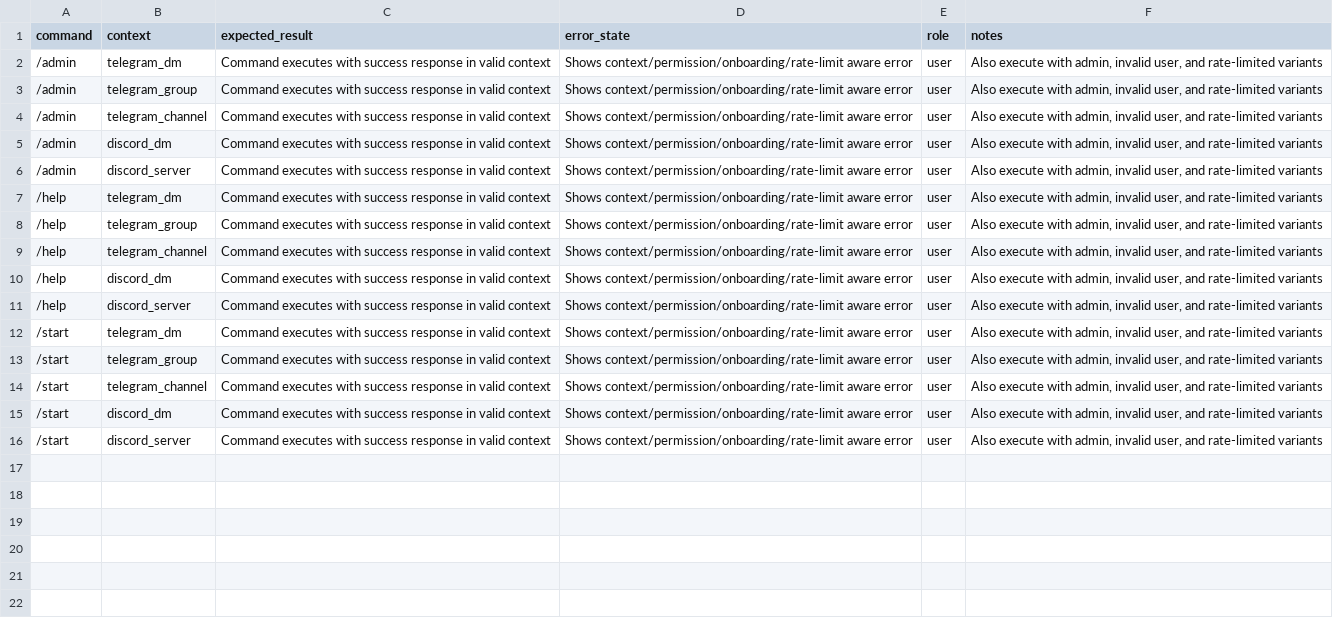
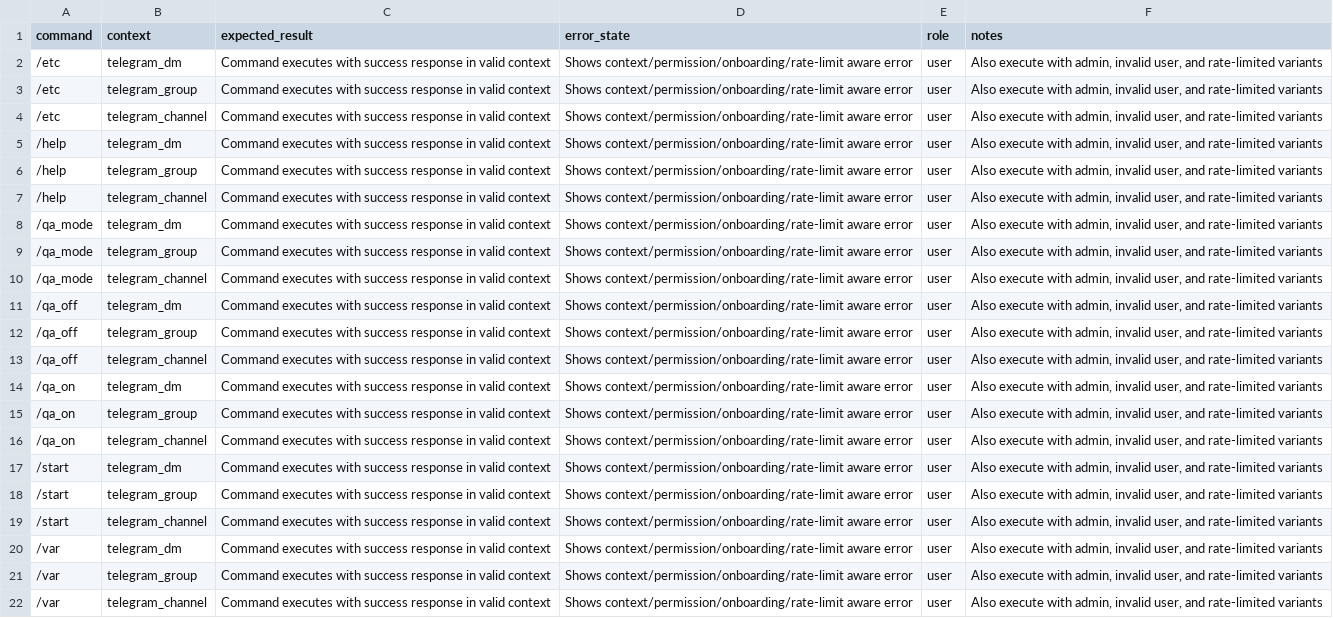
Before and after one commit to gamblecodezcom/bot_test, a CSV file: qa_artifacts/command_matrix.csv, drawn as a sheet; removed rows and columns are numbered as before the commit, all else as after; the diff names each change by its address in the sheet, - before the commit and + after, or states it on an @@ line.

Commit message:
Implement Telegram-first QA executor and external brain protocol

```diff
--- a/qa_artifacts/command_matrix.csv
+++ b/qa_artifacts/command_matrix.csv
-A2:A4 (command): /admin
+A2:A4 (command): /etc
-row 5: /admin | discord_dm | Command executes with success response in valid context | Shows context/permission/onboarding/rate-limit aware error | user | Also execute with admin, invalid user, and rate-limited variants
-row 6: /admin | discord_server | Command executes with success response in valid context | Shows context/permission/onboarding/rate-limit aware error | user | Also execute with admin, invalid user, and rate-limited variants
-A8:A9 (command): /help
+A8:A9 (command): /qa_mode
-B8 (context): discord_dm
+B8 (context): telegram_dm
-B9 (context): discord_server
+B9 (context): telegram_group
+row 10: /qa_mode | telegram_channel | Command executes with success response in valid context | Shows context/permission/onboarding/rate-limit aware error | user | Also execute with admin, invalid user, and rate-limited variants
+row 11: /qa_off | telegram_dm | Command executes with success response in valid context | Shows context/permission/onboarding/rate-limit aware error | user | Also execute with admin, invalid user, and rate-limited variants
+row 12: /qa_off | telegram_group | Command executes with success response in valid context | Shows context/permission/onboarding/rate-limit aware error | user | Also execute with admin, invalid user, and rate-limited variants
+row 13: /qa_off | telegram_channel | Command executes with success response in valid context | Shows context/permission/onboarding/rate-limit aware error | user | Also execute with admin, invalid user, and rate-limited variants
+row 14: /qa_on | telegram_dm | Command executes with success response in valid context | Shows context/permission/onboarding/rate-limit aware error | user | Also execute with admin, invalid user, and rate-limited variants
+row 15: /qa_on | telegram_group | Command executes with success response in valid context | Shows context/permission/onboarding/rate-limit aware error | user | Also execute with admin, invalid user, and rate-limited variants
+row 16: /qa_on | telegram_channel | Command executes with success response in valid context | Shows context/permission/onboarding/rate-limit aware error | user | Also execute with admin, invalid user, and rate-limited variants
-A20:A21 (command): /start
+A20:A21 (command): /var
-B20 (context): discord_dm
+B20 (context): telegram_dm
-B21 (context): discord_server
+B21 (context): telegram_group
+row 22: /var | telegram_channel | Command executes with success response in valid context | Shows context/permission/onboarding/rate-limit aware error | user | Also execute with admin, invalid user, and rate-limited variants
```
Also changed, not shown: qa_artifacts/button_callback_matrix.csv, 26 other files.
